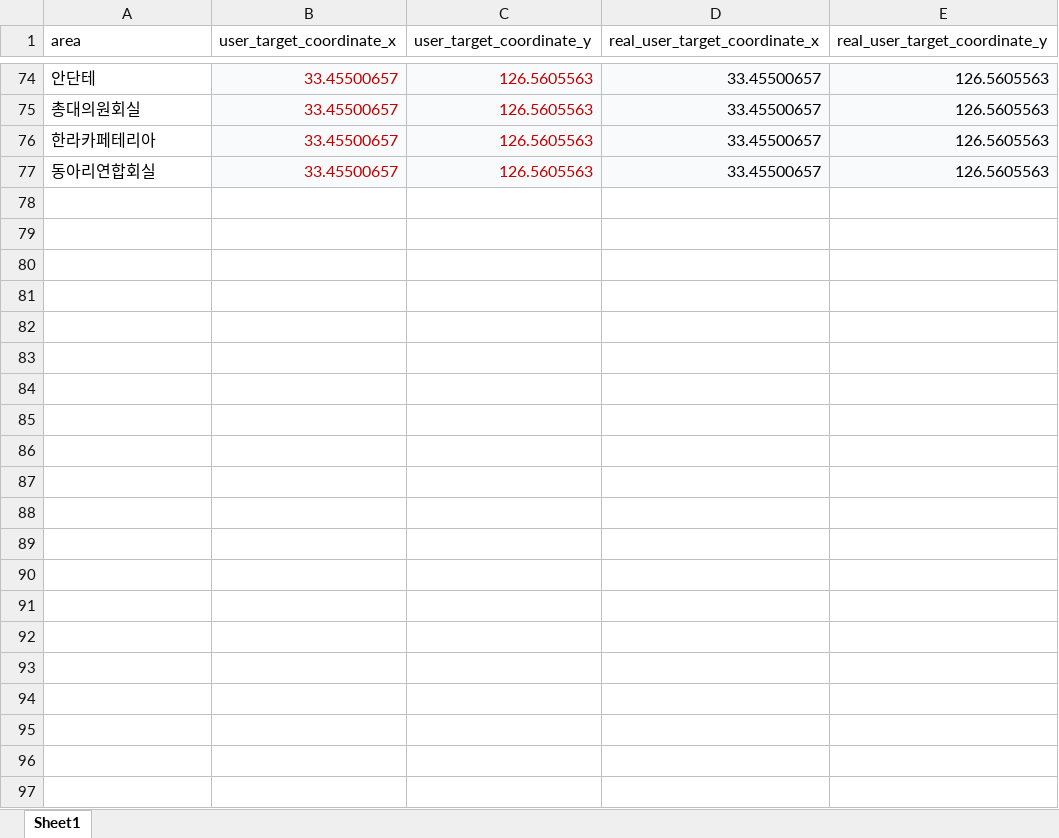
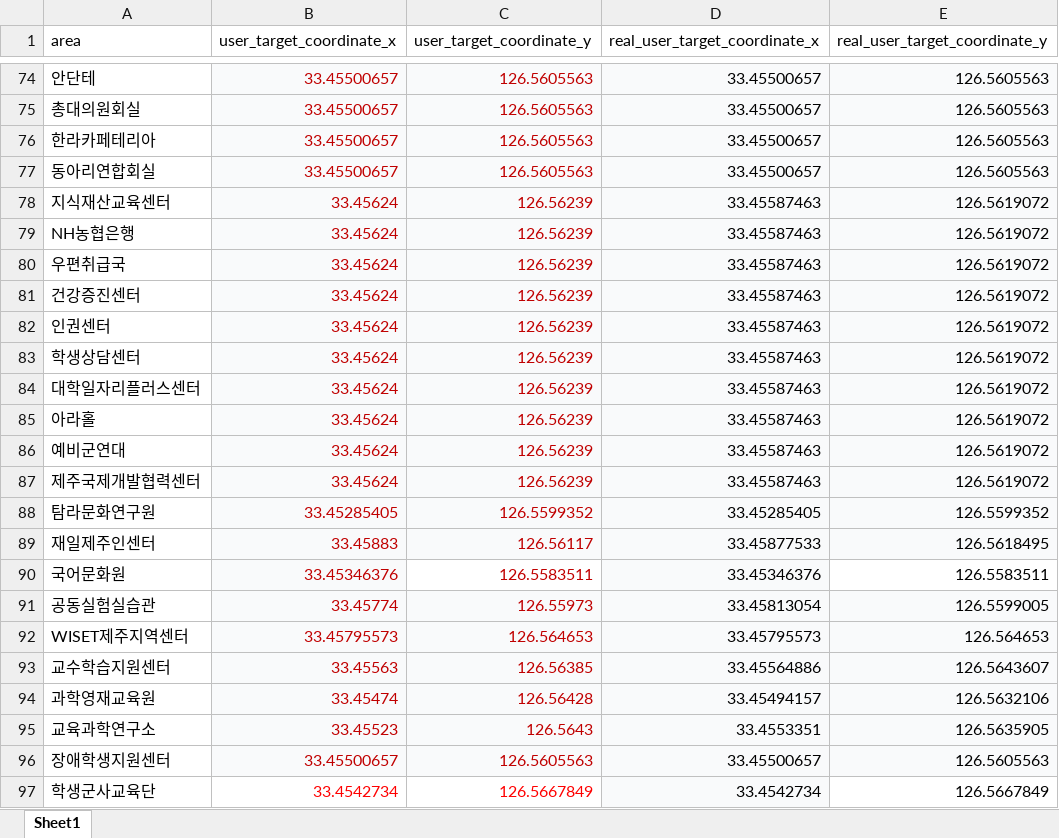
Before and after one commit to odiga613/openSource_odiga, an Excel workbook: database.xlsx, sheet Sheet1, drawn as a sheet; only a part is shown, gaps mark what is left out; values as stored, in another font and other column widths than the file's, no borders; the diff names each change by its address in the sheet, - before the commit and + after, or states it on an @@ line.

Commit message:
교내 건물 및 편의 시설 좌표 정리 & 최종 database

```diff
--- a/database.xlsx (sheet Sheet1)
+++ b/database.xlsx (sheet Sheet1)
+row 78: 지식재산교육센터 | 33.45624 | 126.56239 | 33.45587463 | 126.5619072
+row 79: NH농협은행 | 33.45624 | 126.56239 | 33.45587463 | 126.5619072
+row 80: 우편취급국 | 33.45624 | 126.56239 | 33.45587463 | 126.5619072
+row 81: 건강증진센터 | 33.45624 | 126.56239 | 33.45587463 | 126.5619072
+row 82: 인권센터 | 33.45624 | 126.56239 | 33.45587463 | 126.5619072
+row 83: 학생상담센터 | 33.45624 | 126.56239 | 33.45587463 | 126.5619072
+row 84: 대학일자리플러스센터 | 33.45624 | 126.56239 | 33.45587463 | 126.5619072
+row 85: 아라홀 | 33.45624 | 126.56239 | 33.45587463 | 126.5619072
+row 86: 예비군연대 | 33.45624 | 126.56239 | 33.45587463 | 126.5619072
+row 87: 제주국제개발협력센터 | 33.45624 | 126.56239 | 33.45587463 | 126.5619072
+row 88: 탐라문화연구원 | 33.45285405 | 126.5599352 | 33.45285405 | 126.5599352
+row 89: 재일제주인센터 | 33.45883 | 126.56117 | 33.45877533 | 126.5618495
+row 90: 국어문화원 | 33.45346376 | 126.5583511 | 33.45346376 | 126.5583511
+row 91: 공동실험실습관 | 33.45774 | 126.55973 | 33.45813054 | 126.5599005
+row 92: WISET제주지역센터 | 33.45795573 | 126.564653 | 33.45795573 | 126.564653
+row 93: 교수학습지원센터 | 33.45563 | 126.56385 | 33.45564886 | 126.5643607
+row 94: 과학영재교육원 | 33.45474 | 126.56428 | 33.45494157 | 126.5632106
+row 95: 교육과학연구소 | 33.45523 | 126.5643 | 33.4553351 | 126.5635905
+row 96: 장애학생지원센터 | 33.45500657 | 126.5605563 | 33.45500657 | 126.5605563
+row 97: 학생군사교육단 | 33.4542734 | 126.5667849 | 33.4542734 | 126.5667849
```
Also changed, not shown: 1 other file.
